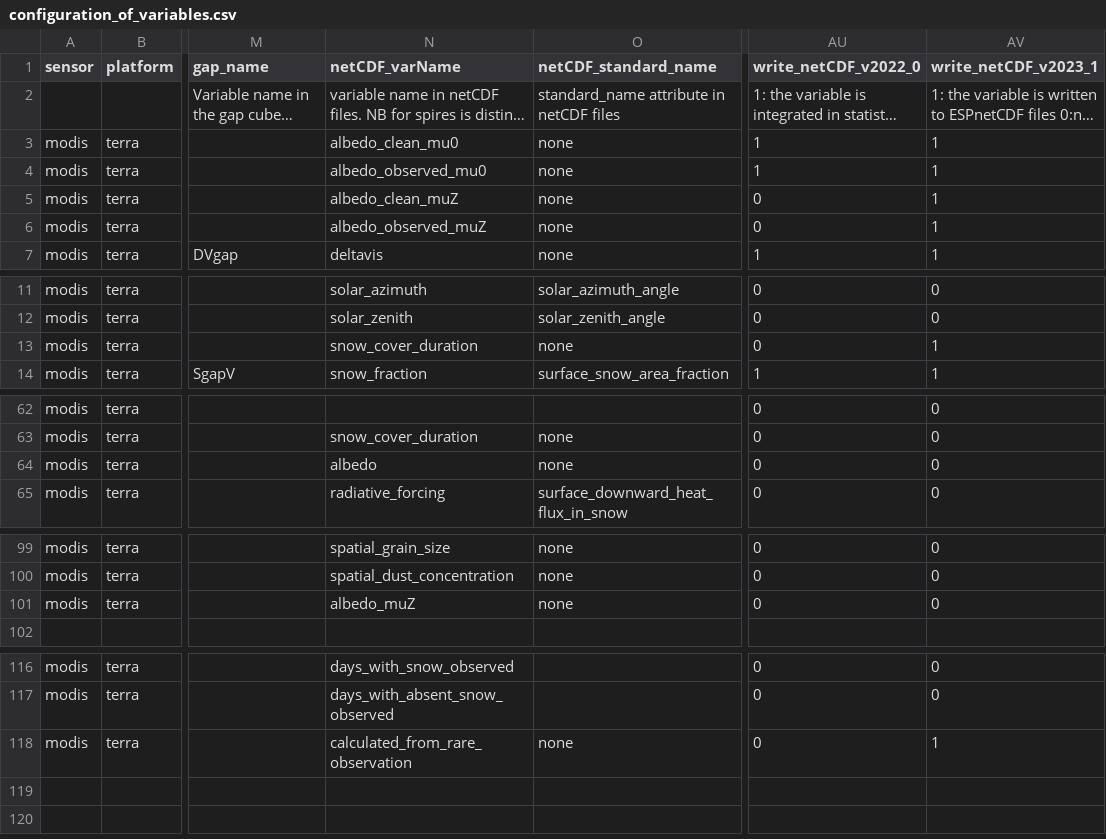
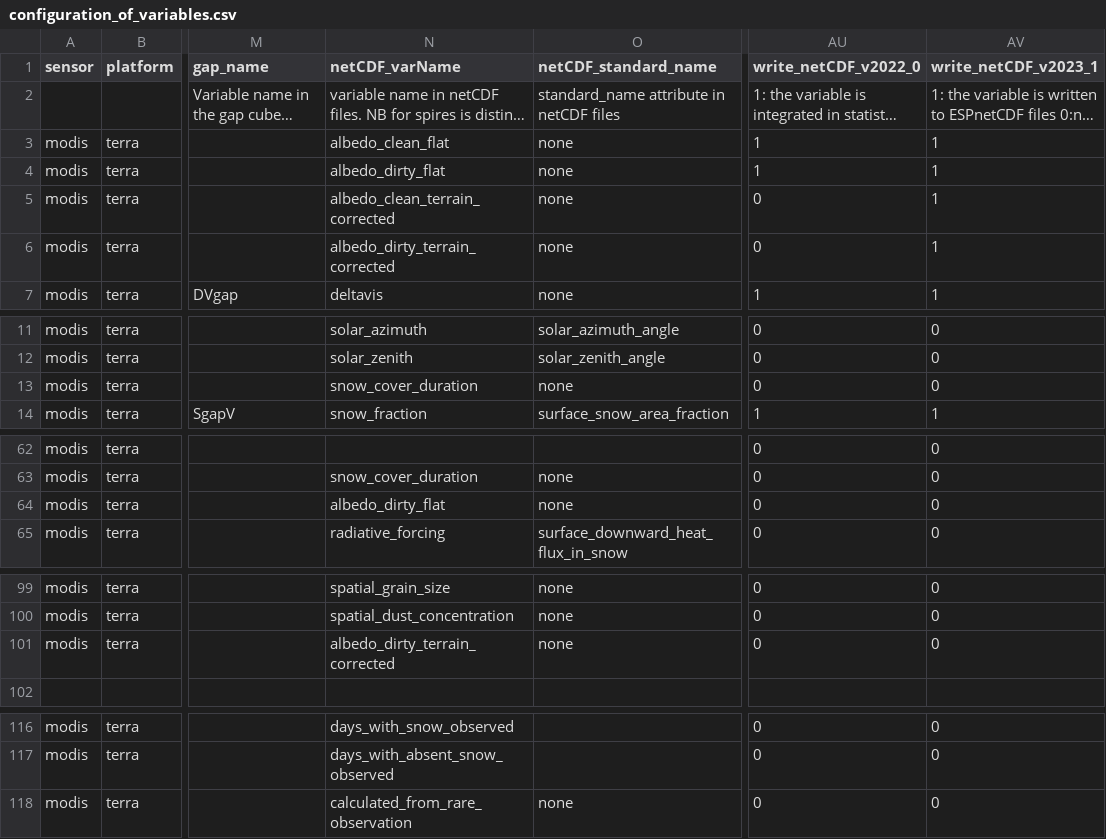
Before and after one commit to RittgerLabGroup/SPIRES_2025_0_1, a CSV file: tbx/conf/configuration_of_variables.csv, drawn as a sheet; only a part is shown, gaps mark what is left out; long unchanged cells end in …; the diff names each change by its address in the sheet, - before the commit and + after, or states it on an @@ line.

Commit message:
conf_of_variables: removal of calculated_from_rare_observation and snow cover days in v2023.0.1 netcdf, renaming of albedo (dirty, flat, terrain corrected).

```diff
--- a/tbx/conf/configuration_of_variables.csv
+++ b/tbx/conf/configuration_of_variables.csv
-N3 (netCDF_varName): albedo_clean_mu0
+N3 (netCDF_varName): albedo_clean_flat
-N4 (netCDF_varName): albedo_observed_mu0
+N4 (netCDF_varName): albedo_dirty_flat
-N5 (netCDF_varName): albedo_clean_muZ
+N5 (netCDF_varName): albedo_clean_terrain_corrected
-N6 (netCDF_varName): albedo_observed_muZ
+N6 (netCDF_varName): albedo_dirty_terrain_corrected
-AV13 (write_netCDF_v2023_1): 1
+AV13 (write_netCDF_v2023_1): 0
-N64 (netCDF_varName): albedo
+N64 (netCDF_varName): albedo_dirty_flat
-N101 (netCDF_varName): albedo_muZ
+N101 (netCDF_varName): albedo_dirty_terrain_corrected
-AV118 (write_netCDF_v2023_1): 1
+AV118 (write_netCDF_v2023_1): 0
```
